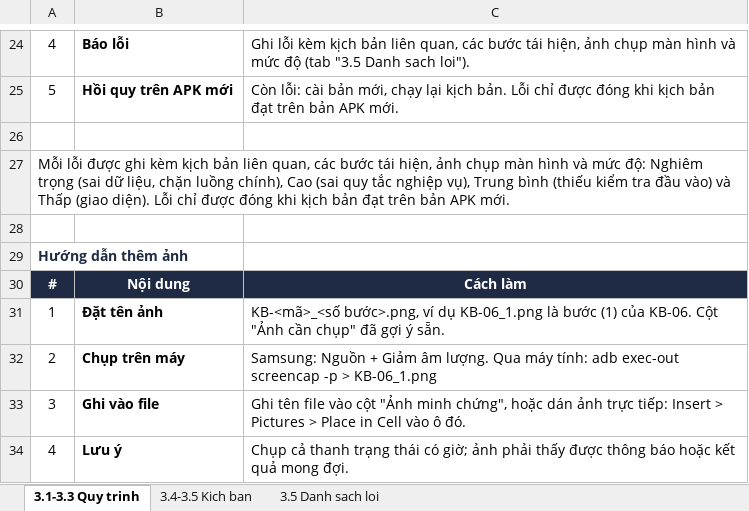
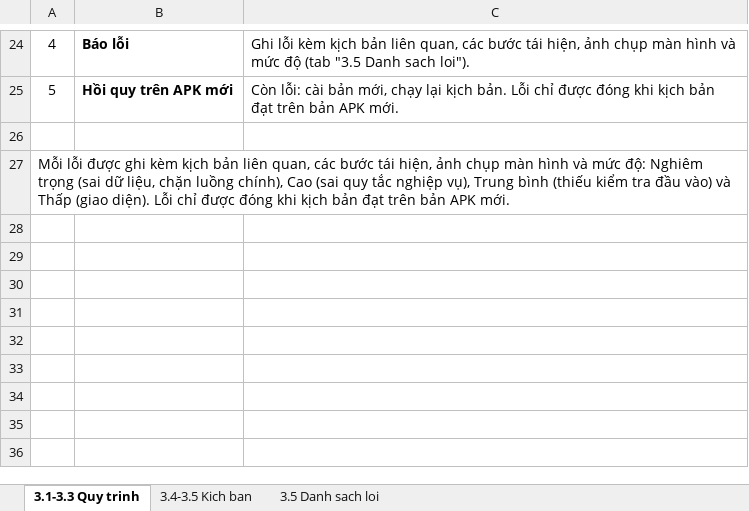
Before and after one commit to xwomen1/classroom-booking, an Excel workbook: RoomHub_Kich_ban_kiem_thu_KB.xlsx, sheet 3.1-3.3 Quy trinh, drawn as a sheet; only a part is shown, gaps mark what is left out; values as stored, in another font and other column widths than the file's, no borders; the diff names each change by its address in the sheet, - before the commit and + after, or states it on an @@ line.

```diff
--- a/RoomHub_Kich_ban_kiem_thu_KB.xlsx (sheet 3.1-3.3 Quy trinh)
+++ b/RoomHub_Kich_ban_kiem_thu_KB.xlsx (sheet 3.1-3.3 Quy trinh)
-row 28: (empty)
-row 29: Hướng dẫn thêm ảnh
-row 30: # | Nội dung | Cách làm
-row 31: 1 | Đặt tên ảnh | KB-<mã>_<số bước>.png, ví dụ KB-06_1.png là bước (1) của KB-06. Cột "Ảnh cần chụp" đã gợi ý sẵn.
-row 32: 2 | Chụp trên máy | Samsung: Nguồn + Giảm âm lượng. Qua máy tính: adb exec-out screencap -p > KB-06_1.png
-row 33: 3 | Ghi vào file | Ghi tên file vào cột "Ảnh minh chứng", hoặc dán ảnh trực tiếp: Insert > Pictures > Place in Cell vào ô đó.
-row 34: 4 | Lưu ý | Chụp cả thanh trạng thái có giờ; ảnh phải thấy được thông báo hoặc kết quả mong đợi.
```
Also changed, not shown: sheet 3.4-3.5 Kich ban, sheet 3.5 Danh sach loi, 1 other file.
